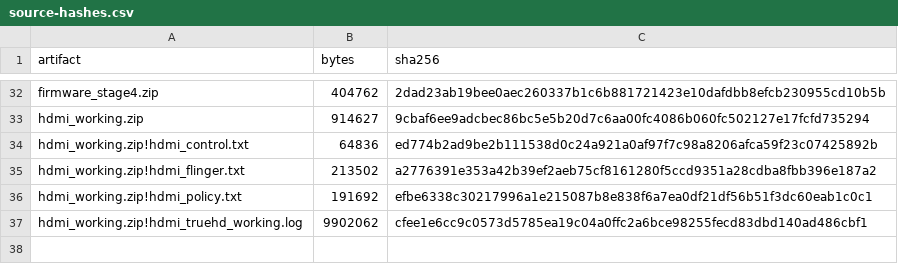
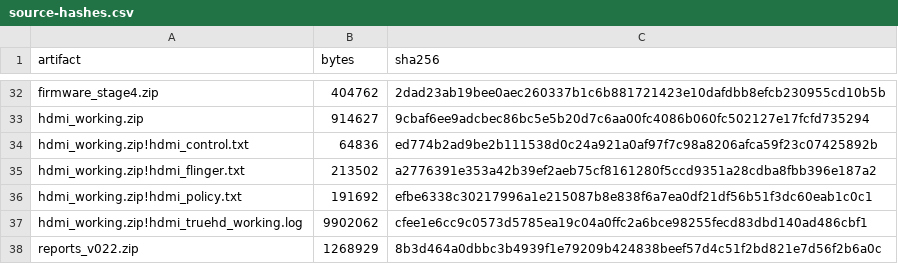
Before and after one commit to johnfromul/philips-earc-passthrough-research, a CSV file: evidence/source-hashes.csv, drawn as a sheet; only a part is shown, gaps mark what is left out; the diff names each change by its address in the sheet, - before the commit and + after, or states it on an @@ line.

```diff
--- a/evidence/source-hashes.csv
+++ b/evidence/source-hashes.csv
+row 38: reports_v022.zip | 1268929 | 8b3d464a0dbbc3b4939f1e79209b424838beef57d4c51f2bd821e7d56f2b6a0c
```
Also changed, not shown: 4 other files.
